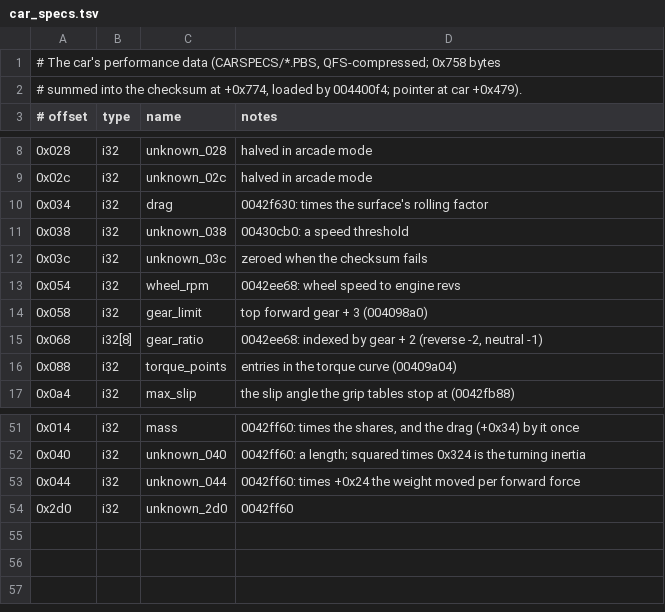
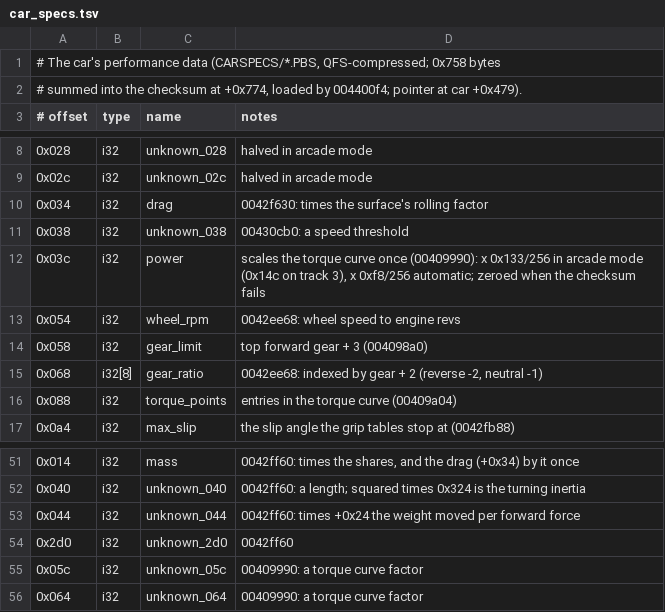
Before and after one commit to BytesNRust/spirited-drive, a TSV file: docs/car_specs.tsv, drawn as a sheet; only a part is shown, gaps mark what is left out.

Commit message:
feat: car loading (004400f4, 00409990): checksum, arcade tuning, torque scaling and the race entry, checked against the original
Co-Authored-By: Txomin Jiménez <txomin.jimenez@proton.me>

```diff
--- a/docs/car_specs.tsv
+++ b/docs/car_specs.tsv
@@ -11,3 +11,3 @@
 0x038	i32	unknown_038	00430cb0: a speed threshold
-0x03c	i32	unknown_03c	zeroed when the checksum fails
+0x03c	i32	power	scales the torque curve once (00409990): x 0x133/256 in arcade mode (0x14c on track 3), x 0xf8/256 automatic; zeroed when the checksum fails
 0x054	i32	wheel_rpm	0042ee68: wheel speed to engine revs
@@ -54 +54,3 @@
 0x2d0	i32	unknown_2d0	0042ff60
+0x05c	i32	unknown_05c	00409990: a torque curve factor
+0x064	i32	unknown_064	00409990: a torque curve factor
```
Also changed, not shown: docs/car_fields.tsv, 8 other files.
